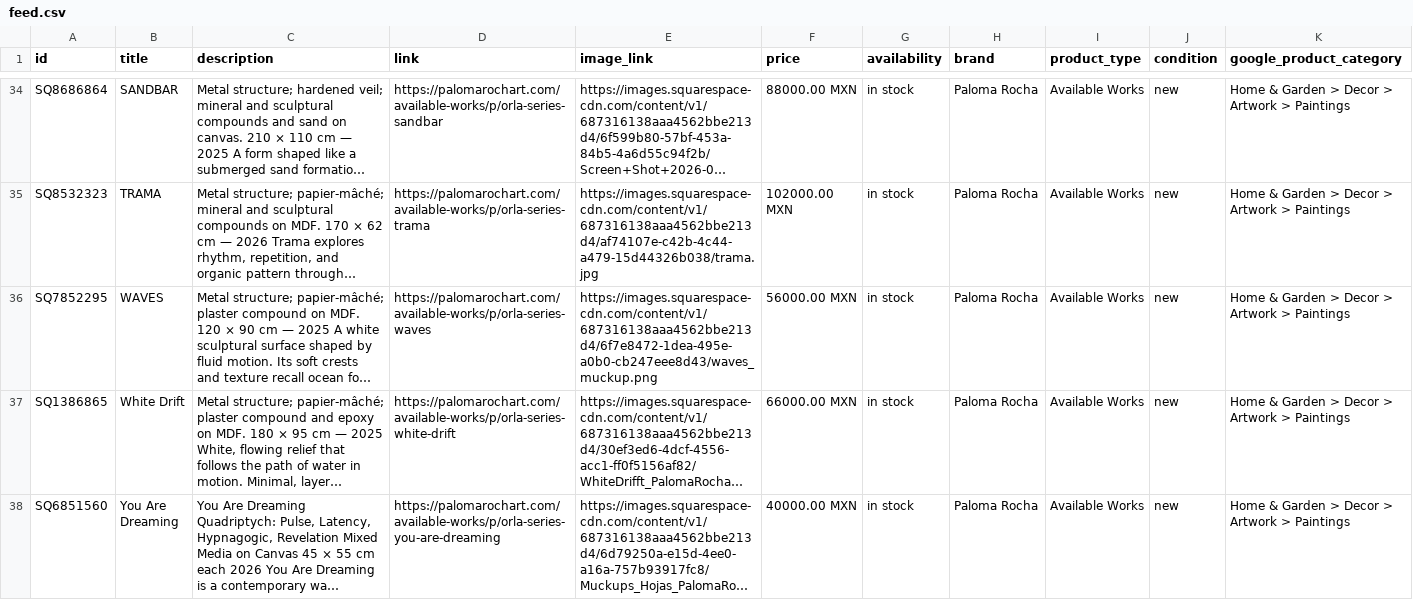
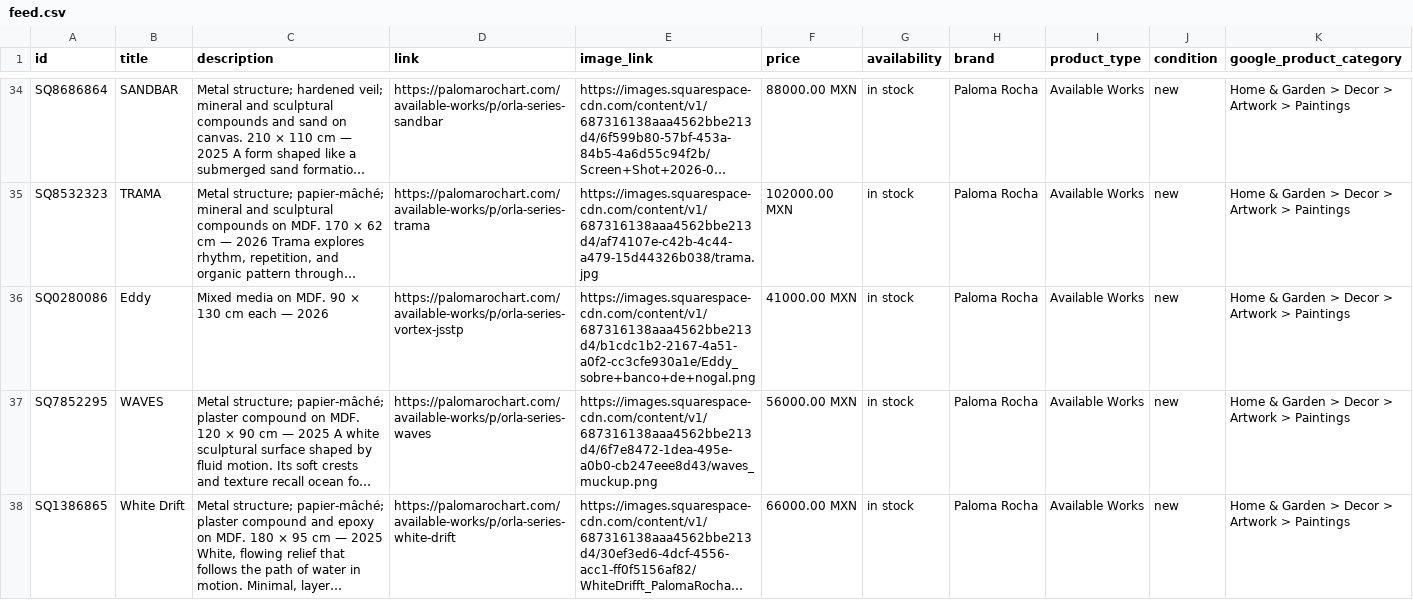
Before and after one commit to taibksikes/palomarochart-feed, a CSV file: feed.csv, drawn as a sheet; only a part is shown, gaps mark what is left out; the shorter side is filled out with more unchanged rows; long unchanged cells end in …; the diff names each change by its address in the sheet, - before the commit and + after, or states it on an @@ line.

Commit message:
feed rebuild 2026-11-07

```diff
--- a/feed.csv
+++ b/feed.csv
+row 36: SQ0280086 | Eddy | Mixed media on MDF. 90 × 130 cm each — 2026 | https://palomarochart.com/available-works/p/orla-series-vortex-jsstp | https://images.squarespace-cdn.com/content/v1/687316138aaa4562bbe213d4/b1cdc1b2-2167-4a51-a0f2-cc3cfe930a1e/Eddy_sobre+banco+de+nogal.png | 41000.00 MXN | in stock | Paloma Rocha | Available Works | new | Home & Garden > Decor > Artwork > Paintings
```
